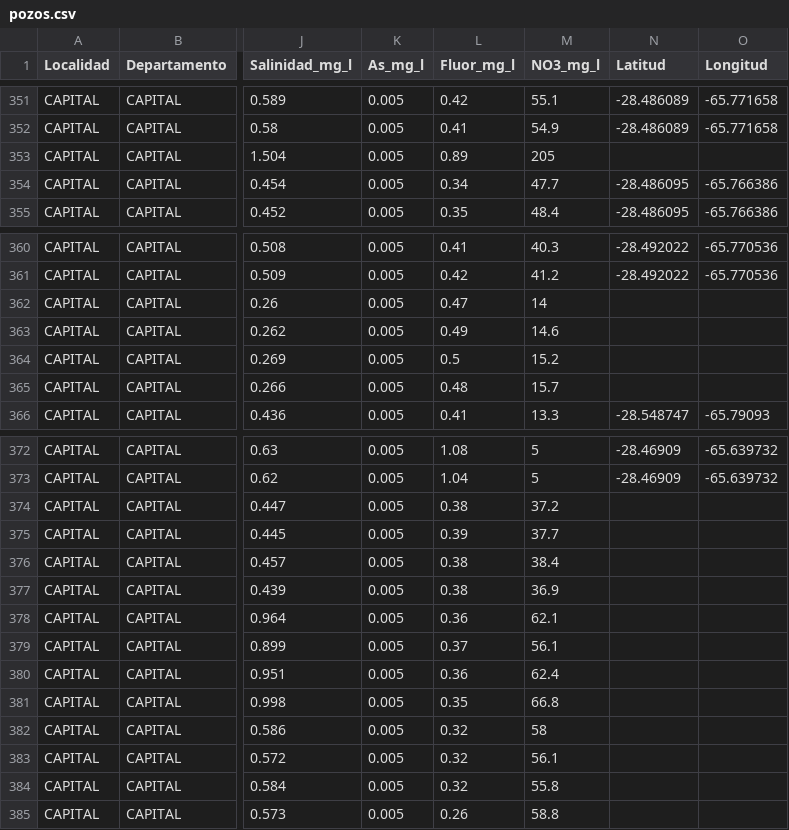
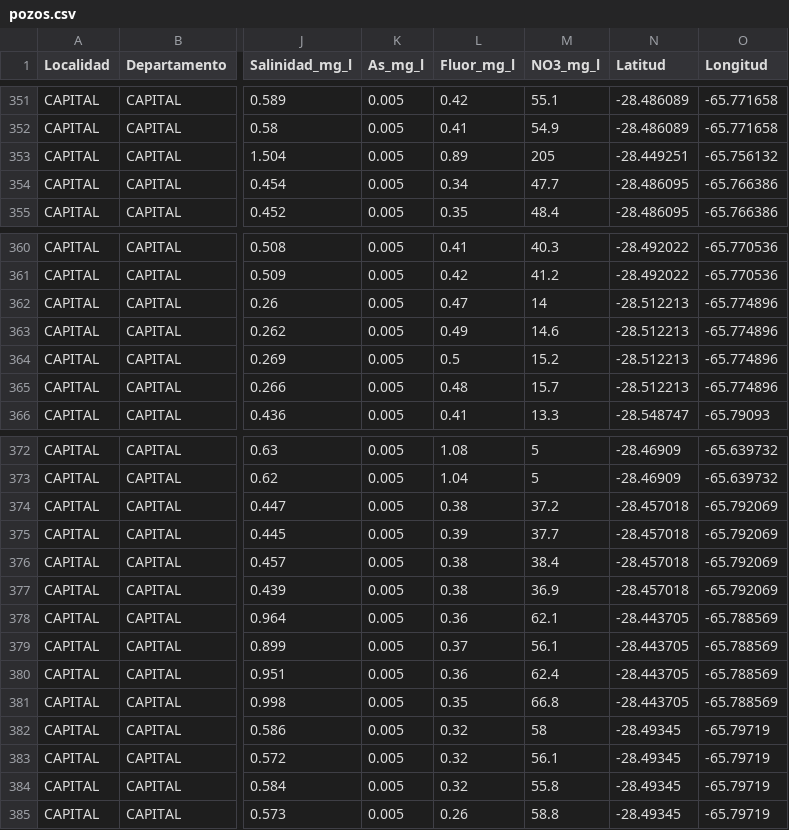
Before and after one commit to APPWEBRASTER2026/watergis, a CSV file: public/pozos.csv, drawn as a sheet; only a part is shown, gaps mark what is left out; the diff names each change by its address in the sheet, - before the commit and + after, or states it on an @@ line.

Commit message:
agregar nuevos puntos de monitoreo

```diff
--- a/public/pozos.csv
+++ b/public/pozos.csv
-N353 (Latitud): (empty)
+N353 (Latitud): -28.449251
-O353 (Longitud): (empty)
+O353 (Longitud): -65.756132
-N362:N365 (Latitud): (empty)
+N362:N365 (Latitud): -28.512213
-O362:O365 (Longitud): (empty)
+O362:O365 (Longitud): -65.774896
-N374:N377 (Latitud): (empty)
+N374:N377 (Latitud): -28.457018
-O374:O377 (Longitud): (empty)
+O374:O377 (Longitud): -65.792069
-N378:N381 (Latitud): (empty)
+N378:N381 (Latitud): -28.443705
-O378:O381 (Longitud): (empty)
+O378:O381 (Longitud): -65.788569
-N382:N385 (Latitud): (empty)
+N382:N385 (Latitud): -28.49345
-O382:O385 (Longitud): (empty)
+O382:O385 (Longitud): -65.79719
```
